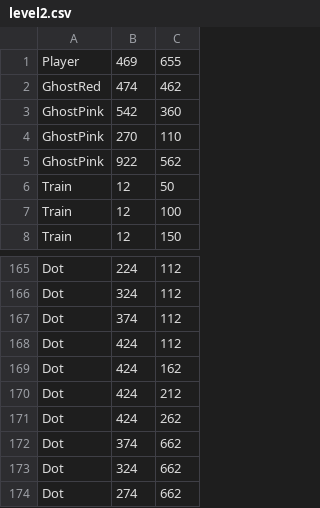
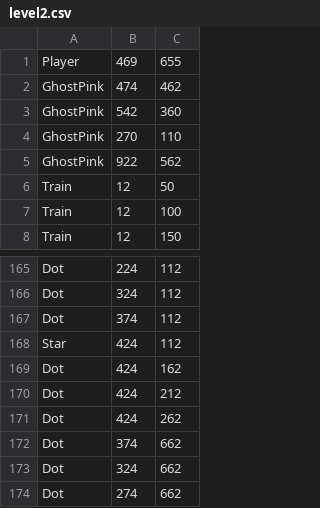
Before and after one commit to hotungkhanh/shadow-tuka, a CSV file: res/level2.csv, drawn as a sheet; only a part is shown, gaps mark what is left out.

Commit message:
Change level 2 instructions

```diff
--- a/res/level2.csv
+++ b/res/level2.csv
@@ -1,3 +1,3 @@
 Player,469,655
-GhostRed,474,462
+GhostPink,474,462
 GhostPink,542,360
@@ -167,3 +167,3 @@ Dot,324,112
 Dot,374,112
-Dot,424,112
+Star,424,112
 Dot,424,162
```
Also changed, not shown: 2 other files.
